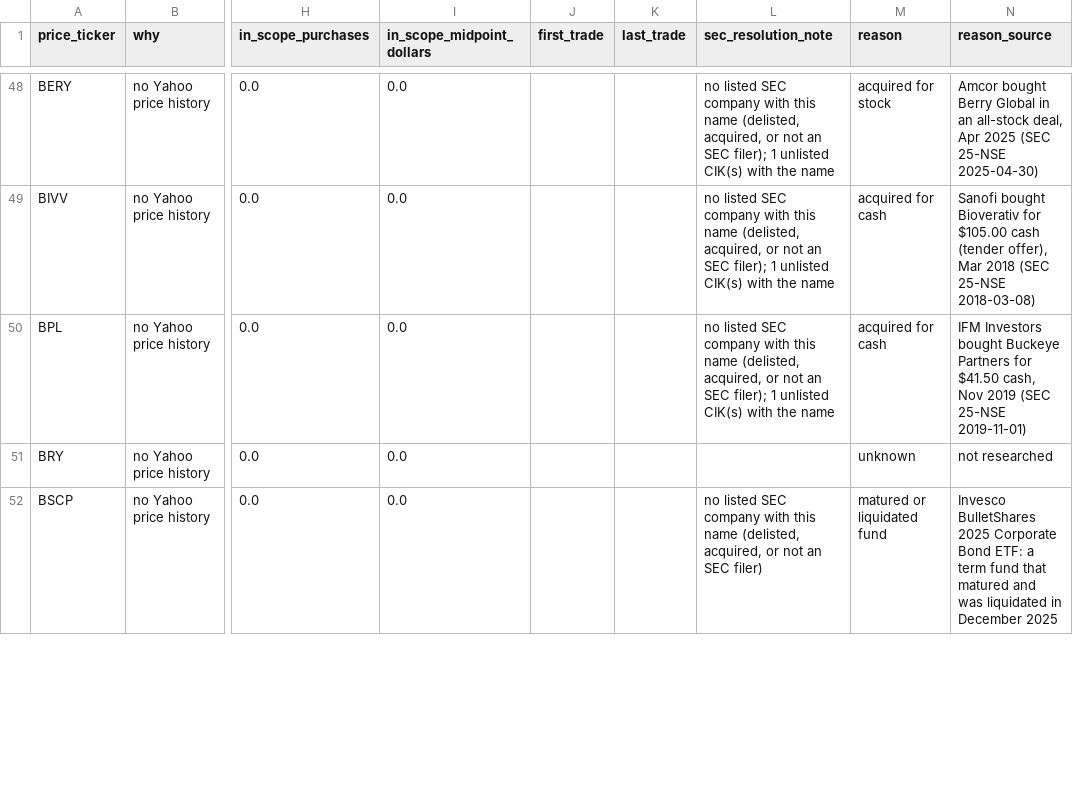
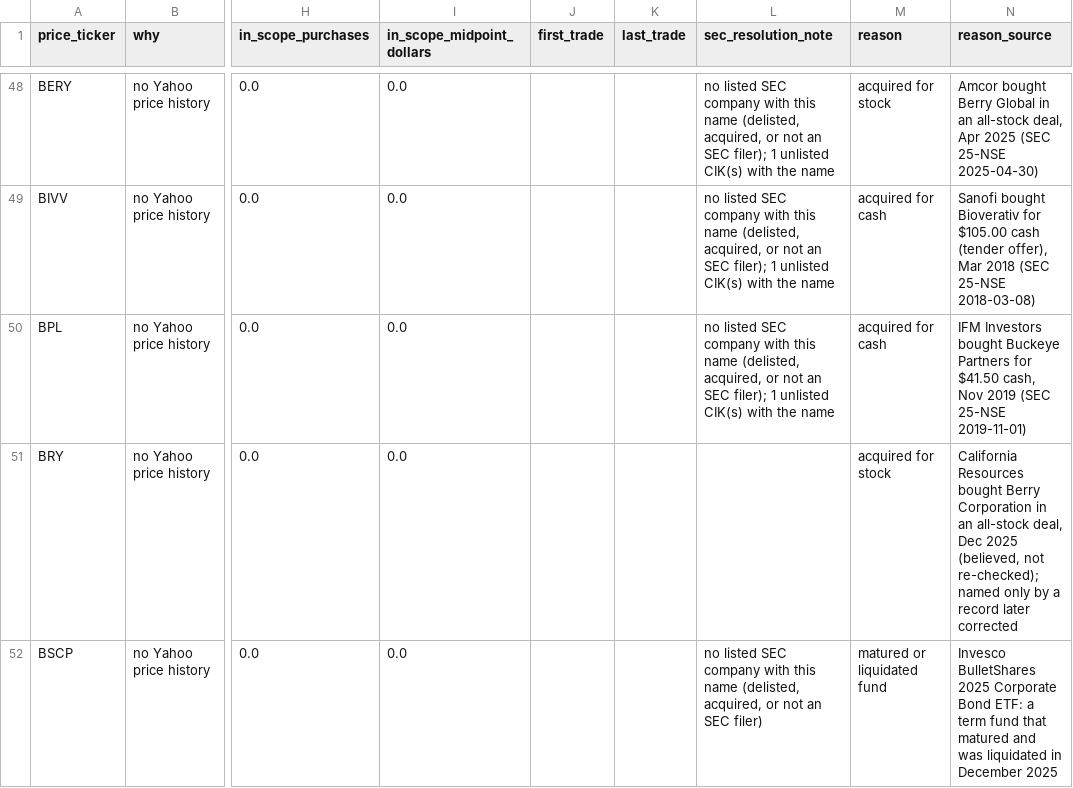
Before and after one commit to oshh-star/senate-trades-backtest, a CSV file: data/interim/survivorship_ledger.csv, drawn as a sheet; only a part is shown, gaps mark what is left out; the diff covers the shown part only; the diff names each change by its address in the sheet, - before the commit and + after, or states it on an @@ line.

```diff
--- a/data/interim/survivorship_ledger.csv
+++ b/data/interim/survivorship_ledger.csv
-M51 (reason): unknown
+M51 (reason): acquired for stock
-N51 (reason_source): not researched
+N51 (reason_source): California Resources bought Berry Corporation in an all-stock deal, Dec 2025 (believed, not re-checked); named only by a record later corrected
```
Also changed, not shown: 1 added row and 6 edited cells elsewhere in this file, data/interim/price_staleness.csv, data/processed/dividends.csv, 33 other files.
